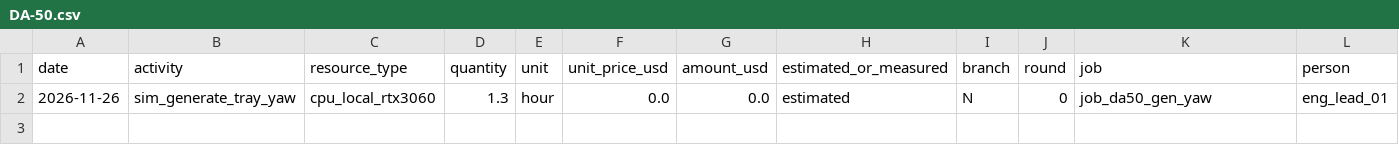
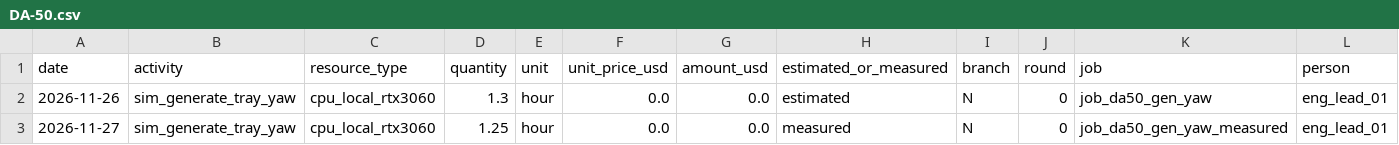
Before and after one commit to hiwe0305/denso-challenge, a CSV file: docs/g0/ledger/DA-50.csv, drawn as a sheet; only a part is shown; rows hold the shown columns only; the diff names each change by its address in the sheet, - before the commit and + after, or states it on an @@ line.

```diff
--- a/docs/g0/ledger/DA-50.csv
+++ b/docs/g0/ledger/DA-50.csv
+row 3: 2026-11-27 | sim_generate_tray_yaw | cpu_local_rtx3060 | 1.25 | hour | 0.0 | 0.0 | measured | N | 0 | job_da50_gen_yaw_measured | eng_lead_01
```
Also changed, not shown: 2 other files.
